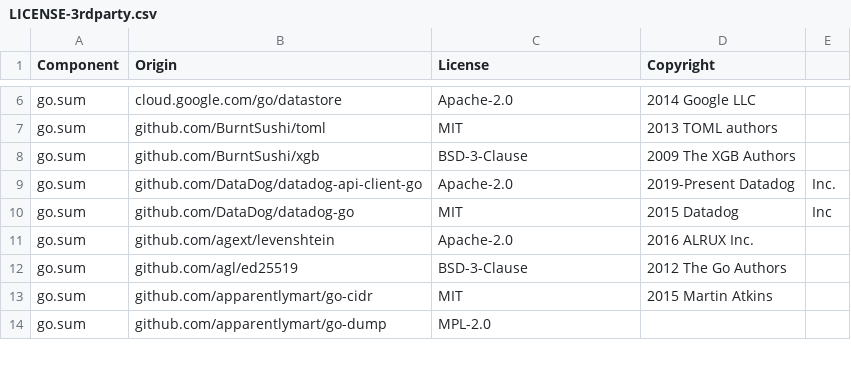
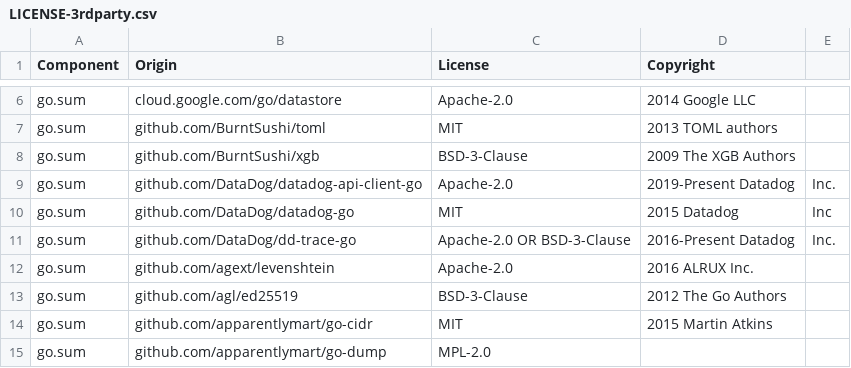
Before and after one commit to DataDog/terraform-provider-datadog, a CSV file: LICENSE-3rdparty.csv, drawn as a sheet; only a part is shown, gaps mark what is left out.

Commit message:
tags and license update

```diff
--- a/LICENSE-3rdparty.csv
+++ b/LICENSE-3rdparty.csv
@@ -10,2 +10,3 @@ go.sum,github.com/DataDog/datadog-api-client-go,Apache-2.0,2019-Present Datadog,
 go.sum,github.com/DataDog/datadog-go,MIT,2015 Datadog, Inc
+go.sum,github.com/DataDog/dd-trace-go,Apache-2.0 OR BSD-3-Clause,2016-Present Datadog, Inc.
 go.sum,github.com/agext/levenshtein,Apache-2.0,2016 ALRUX Inc.
```
Also changed, not shown: 1 other file.
